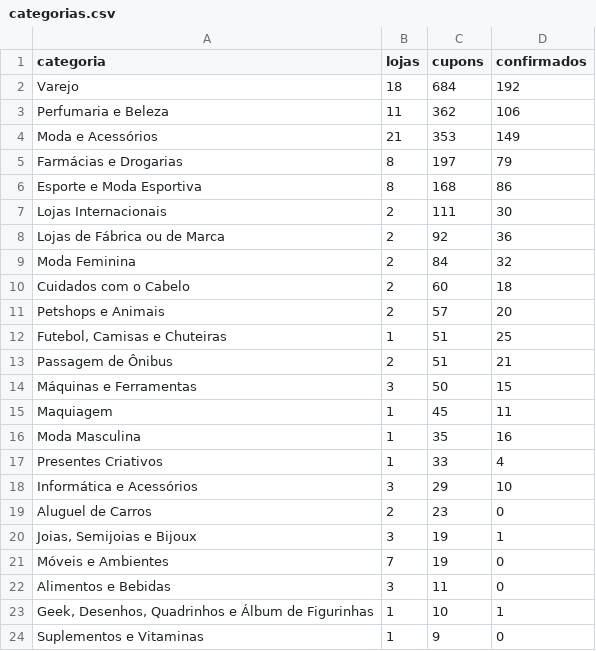
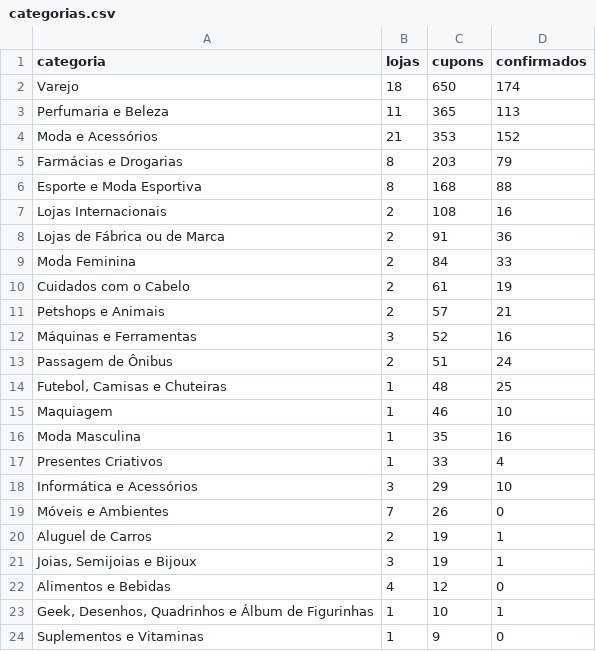
Before and after one commit to juniorveigabr/cupom-garantido-dados, a CSV file: dados/categorias.csv, drawn as a sheet; only a part is shown; the diff covers the shown part only.

```diff
--- a/dados/categorias.csv
+++ b/dados/categorias.csv
@@ -1,16 +1,16 @@
 categoria,lojas,cupons,confirmados
-Varejo,18,684,192
-Perfumaria e Beleza,11,362,106
-Moda e Acessórios,21,353,149
-Farmácias e Drogarias,8,197,79
-Esporte e Moda Esportiva,8,168,86
-Lojas Internacionais,2,111,30
-Lojas de Fábrica ou de Marca,2,92,36
-Moda Feminina,2,84,32
-Cuidados com o Cabelo,2,60,18
-Petshops e Animais,2,57,20
-"Futebol, Camisas e Chuteiras",1,51,25
-Passagem de Ônibus,2,51,21
-Máquinas e Ferramentas,3,50,15
-Maquiagem,1,45,11
+Varejo,18,650,174
+Perfumaria e Beleza,11,365,113
+Moda e Acessórios,21,353,152
+Farmácias e Drogarias,8,203,79
+Esporte e Moda Esportiva,8,168,88
+Lojas Internacionais,2,108,16
+Lojas de Fábrica ou de Marca,2,91,36
+Moda Feminina,2,84,33
+Cuidados com o Cabelo,2,61,19
+Petshops e Animais,2,57,21
+Máquinas e Ferramentas,3,52,16
+Passagem de Ônibus,2,51,24
+"Futebol, Camisas e Chuteiras",1,48,25
+Maquiagem,1,46,10
 Moda Masculina,1,35,16
@@ -18,6 +18,6 @@ Presentes Criativos,1,33,4
 Informática e Acessórios,3,29,10
-Aluguel de Carros,2,23,0
+Móveis e Ambientes,7,26,0
+Aluguel de Carros,2,19,1
 "Joias, Semijoias e Bijoux",3,19,1
-Móveis e Ambientes,7,19,0
-Alimentos e Bebidas,3,11,0
+Alimentos e Bebidas,4,12,0
 "Geek, Desenhos, Quadrinhos e Álbum de Figurinhas",1,10,1
```
Also changed, not shown: 1 added row, 1 removed row and 4 edited cells elsewhere in this file, dados/cupons-por-dia.csv, dados/lojas-com-mais-cupons.csv, 3 other files.
